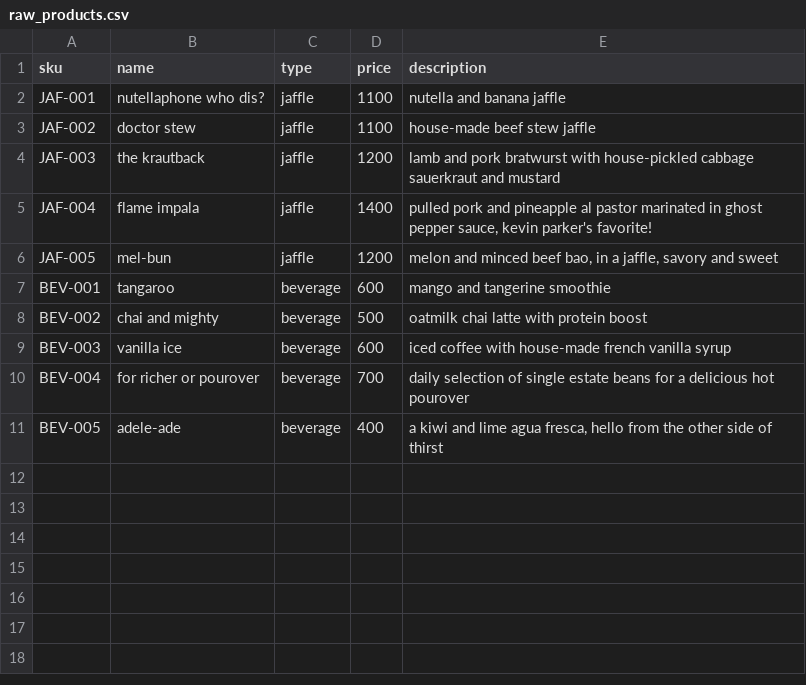
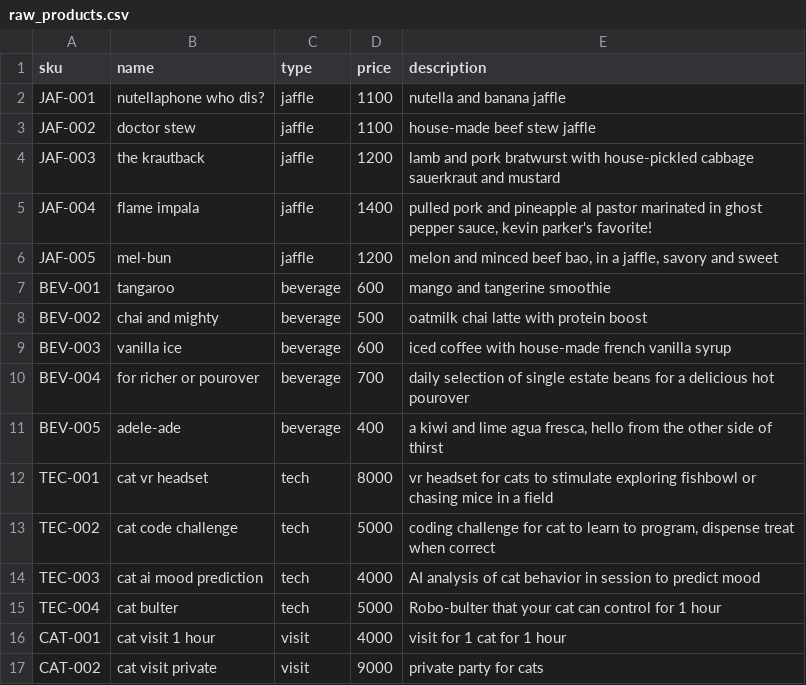
Before and after one commit to dbt-labs/mistyral-cat-cafe, a CSV file: seeds/jaffle-data/raw_products.csv, drawn as a sheet; the diff names each change by its address in the sheet, - before the commit and + after, or states it on an @@ line.

Commit message:
update products

```diff
--- a/seeds/jaffle-data/raw_products.csv
+++ b/seeds/jaffle-data/raw_products.csv
+row 12: TEC-001 | cat vr headset | tech | 8000 | vr headset for cats to stimulate exploring fishbowl or chasing mice in a field
+row 13: TEC-002 | cat code challenge | tech | 5000 | coding challenge for cat to learn to program, dispense treat when correct
+row 14: TEC-003 | cat ai mood prediction | tech | 4000 | AI analysis of cat behavior in session to predict mood
+row 15: TEC-004 | cat bulter | tech | 5000 | Robo-bulter that your cat can control for 1 hour
+row 16: CAT-001 | cat visit 1 hour | visit | 4000 | visit for 1 cat for 1 hour
+row 17: CAT-002 | cat visit private | visit | 9000 | private party for cats
```
